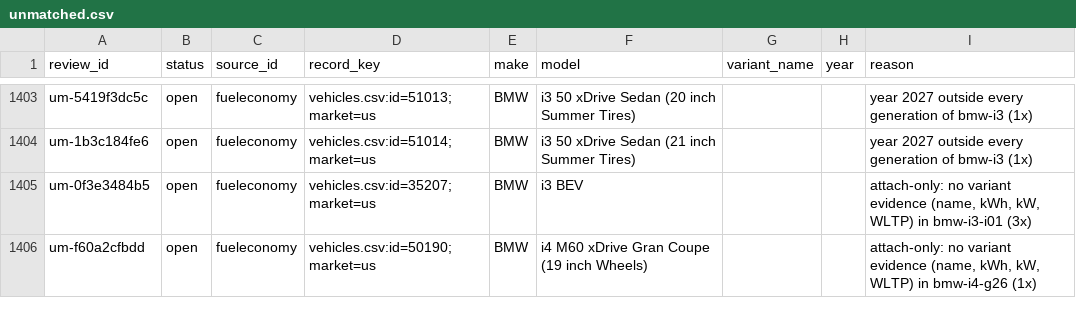
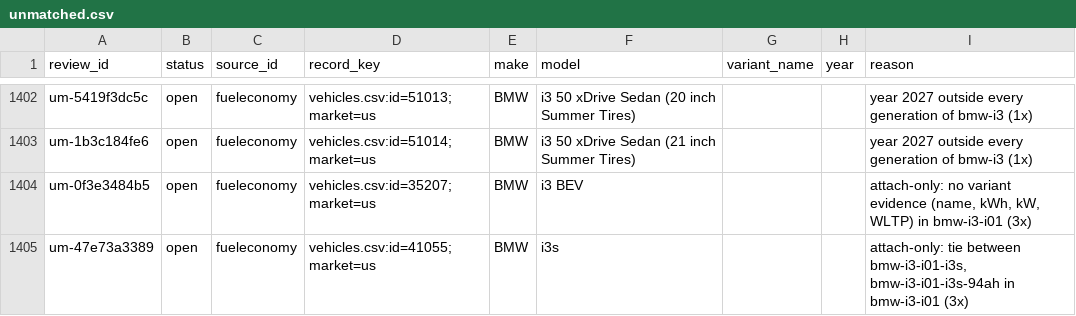
Before and after one commit to zkMenno/EV-Finder, a CSV file: data/review/unmatched.csv, drawn as a sheet; only a part is shown, gaps mark what is left out; the shorter side is filled out with more unchanged rows; the diff covers the shown part only.

```diff
--- a/data/review/unmatched.csv
+++ b/data/review/unmatched.csv
@@ -1405 +1404,2 @@ um-1b3c184fe6,open,fueleconomy,vehicles.csv:id=51014;market=us,BMW,i3 50 xDrive
 um-0f3e3484b5,open,fueleconomy,vehicles.csv:id=35207;market=us,BMW,i3 BEV,,,"attach-only: no variant evidence (name, kWh, kW, WLTP) in bmw-i3-i01 (3x)"
+um-47e73a3389,open,fueleconomy,vehicles.csv:id=41055;market=us,BMW,i3s,,,"attach-only: tie between bmw-i3-i01-i3s, bmw-i3-i01-i3s-94ah in bmw-i3-i01 (3x)"
```
Also changed, not shown: 1 added row, 2 removed rows and 2 edited cells elsewhere in this file, data/review/conflicts.csv, 35 other files.
